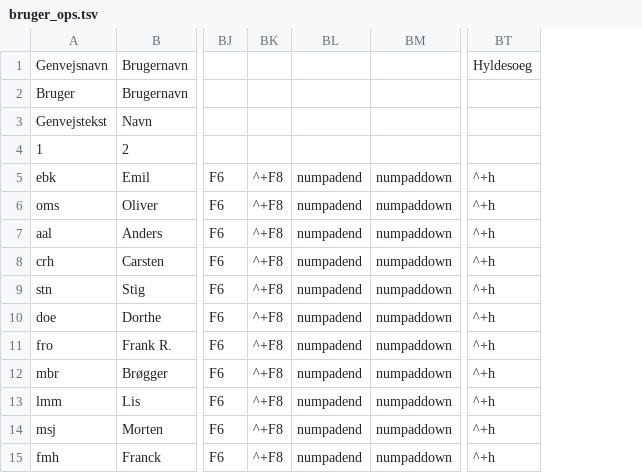
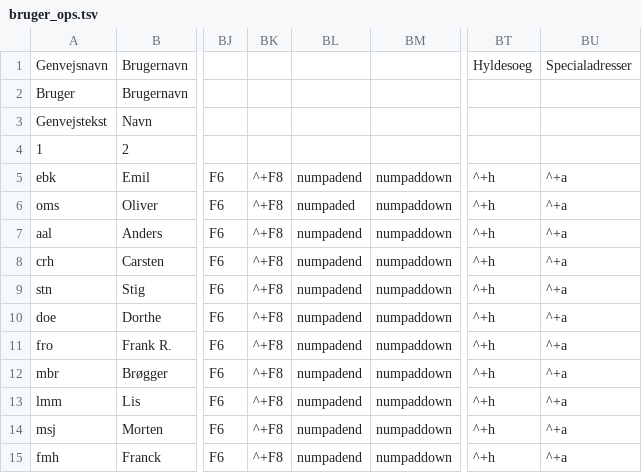
Before and after one commit to Emilbk/AHK, a TSV file: Trafikstyring/db/bruger_ops.tsv, drawn as a sheet; only a part is shown, gaps mark what is left out; the diff names each change by its address in the sheet, - before the commit and + after, or states it on an @@ line.

Commit message:
specialadresser oprettet

```diff
--- a/Trafikstyring/db/bruger_ops.tsv
+++ b/Trafikstyring/db/bruger_ops.tsv
+column BU, rows 1-15: Specialadresser |  |  |  | ^+a | ^+a | ^+a | ^+a | ^+a | ^+a | ^+a | ^+a | ^+a | ^+a | ^+a
-BL6: numpadend
+BL6: numpaded
```
